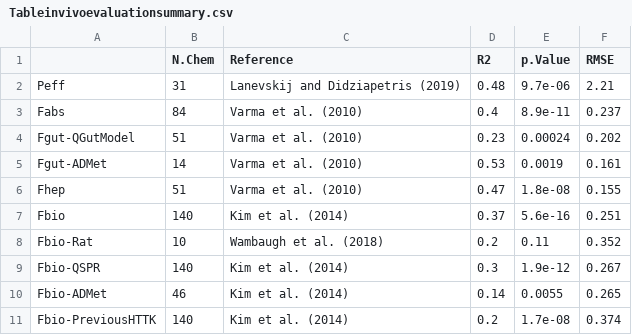
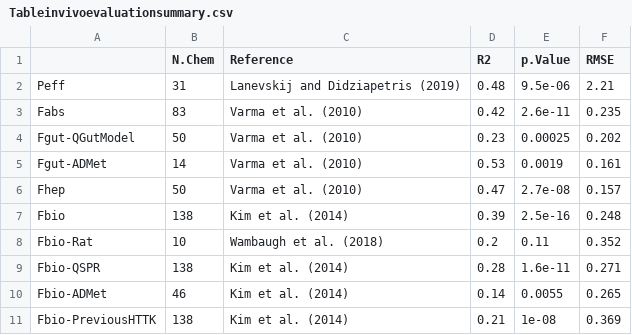
Before and after one commit to USEPA/CompTox-Expocast-Caco2, a CSV file: Honda_Caco2/results_for_paper/Tableinvivoevaluationsummary.csv, drawn as a sheet.

```diff
--- a/Honda_Caco2/results_for_paper/Tableinvivoevaluationsummary.csv
+++ b/Honda_Caco2/results_for_paper/Tableinvivoevaluationsummary.csv
@@ -1,11 +1,11 @@
 "","N.Chem","Reference","R2","p.Value","RMSE"
-"Peff","31","Lanevskij and Didziapetris (2019)","0.48","9.7e-06","2.21"
-"Fabs","84","Varma et al. (2010)","0.4","8.9e-11","0.237"
-"Fgut-QGutModel","51","Varma et al. (2010)","0.23","0.00024","0.202"
+"Peff","31","Lanevskij and Didziapetris (2019)","0.48","9.5e-06","2.21"
+"Fabs","83","Varma et al. (2010)","0.42","2.6e-11","0.235"
+"Fgut-QGutModel","50","Varma et al. (2010)","0.23","0.00025","0.202"
 "Fgut-ADMet","14","Varma et al. (2010)","0.53","0.0019","0.161"
-"Fhep","51","Varma et al. (2010)","0.47","1.8e-08","0.155"
-"Fbio","140","Kim et al. (2014)","0.37","5.6e-16","0.251"
+"Fhep","50","Varma et al. (2010)","0.47","2.7e-08","0.157"
+"Fbio","138","Kim et al. (2014)","0.39","2.5e-16","0.248"
 "Fbio-Rat","10","Wambaugh et al. (2018)","0.2","0.11","0.352"
-"Fbio-QSPR","140","Kim et al. (2014)","0.3","1.9e-12","0.267"
+"Fbio-QSPR","138","Kim et al. (2014)","0.28","1.6e-11","0.271"
 "Fbio-ADMet","46","Kim et al. (2014)","0.14","0.0055","0.265"
-"Fbio-PreviousHTTK","140","Kim et al. (2014)","0.2","1.7e-08","0.374"
+"Fbio-PreviousHTTK","138","Kim et al. (2014)","0.21","1e-08","0.369"
```
Also changed, not shown: Honda_Caco2/results_for_paper/SupTableInVivoDatandPreds.csv, Honda_Caco2/results_for_paper/Tablepoorlyabsorbedchemcials.csv, 48 other files.
